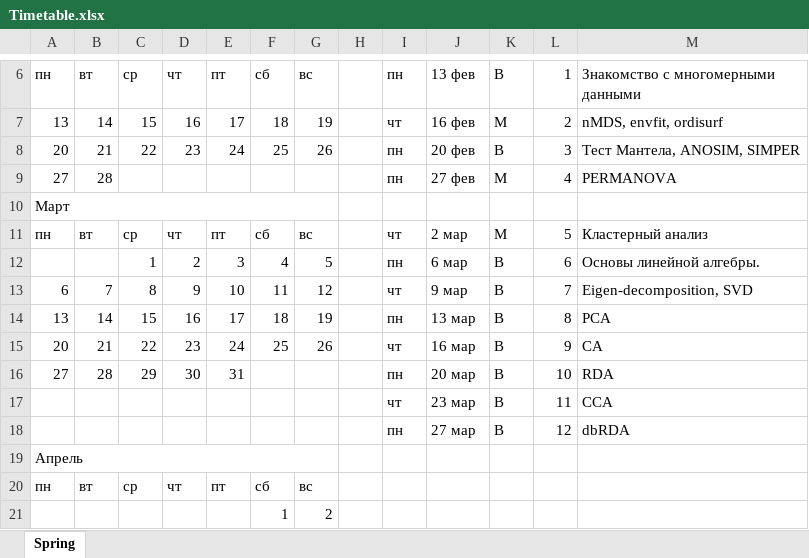
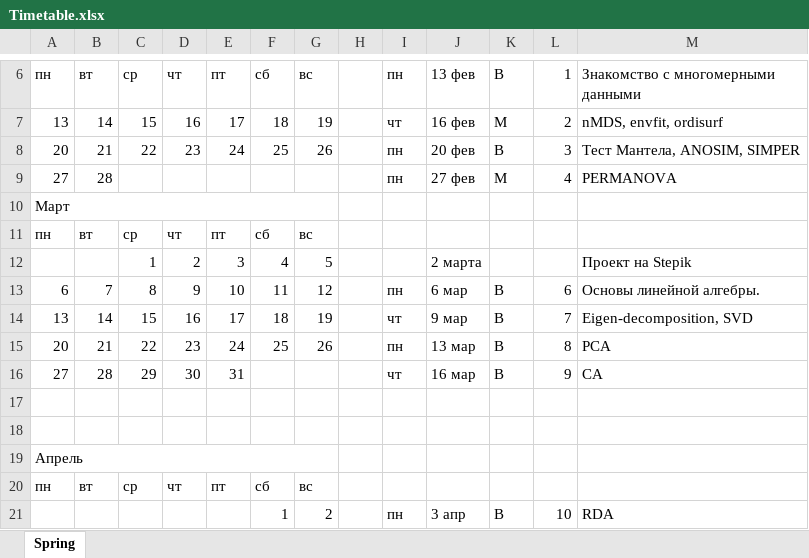
Before and after one commit to varmara/multivar, an Excel workbook: Timetable.xlsx, sheet Spring, drawn as a sheet; only a part is shown, gaps mark what is left out; values as stored, in another font and other column widths than the file's, no cell formats; removed rows and columns are numbered as before the commit, all else as after; the diff covers the shown part only; the diff names each change by its address in the sheet, - before the commit and + after, or states it on an @@ line.

Commit message:
timetable update

```diff
--- a/Timetable.xlsx (sheet Spring)
+++ b/Timetable.xlsx (sheet Spring)
-I11 (пн): чт
+I11 (пн): (empty)
-J11 (13 фев): 2 мар
+J11 (13 фев): (empty)
-K11 (В): М
+K11 (В): (empty)
-L11 (1): 5
+L11 (1): (empty)
-M11: Кластерный анализ
+M11: (empty)
-I12 (пн): пн
+I12 (пн): (empty)
-J12 (13 фев): 6 мар
+J12 (13 фев): 2 марта
-K12 (В): В
+K12 (В): (empty)
-L12 (1): 6
+L12 (1): (empty)
-M12: Основы линейной алгебры.
+M12: Проект на Stepik
-I13 (пн): чт
+I13 (пн): пн
-J13 (13 фев): 9 мар
+J13 (13 фев): 6 мар
-L13 (1): 7
+L13 (1): 6
-M13: Eigen-decomposition, SVD
+M13: Основы линейной алгебры.
-I14 (пн): пн
+I14 (пн): чт
-J14 (13 фев): 13 мар
+J14 (13 фев): 9 мар
-L14 (1): 8
+L14 (1): 7
-M14: PCA
+M14: Eigen-decomposition, SVD
-I15 (пн): чт
+I15 (пн): пн
-J15 (13 фев): 16 мар
+J15 (13 фев): 13 мар
-L15 (1): 9
+L15 (1): 8
-M15: CA
+M15: PCA
-I16 (пн): пн
+I16 (пн): чт
-J16 (13 фев): 20 мар
+J16 (13 фев): 16 мар
-L16 (1): 10
+L16 (1): 9
-M16: RDA
+M16: CA
-row 17:  |  |  |  |  |  |  |  | чт | 23 мар | В | 11 | CCA
+row 17: (empty)
-row 18:  |  |  |  |  |  |  |  | пн | 27 мар | В | 12 | dbRDA
+row 18: (empty)
-row 21:  |  |  |  |  | 1 | 2
+row 21:  |  |  |  |  | 1 | 2 |  | пн | 3 апр | В | 10 | RDA
```
Also changed, not shown: 10 edited cells elsewhere in this sheet, cell formats.
